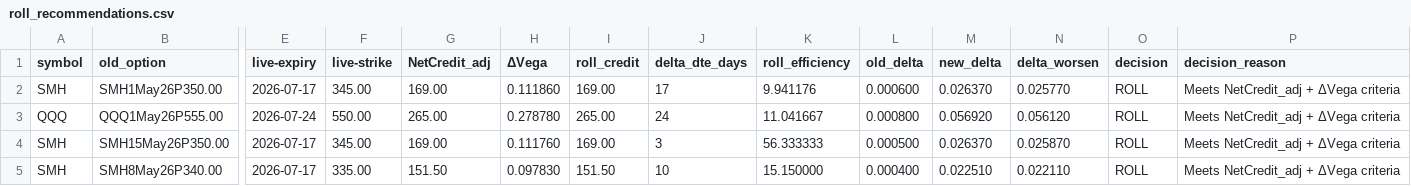
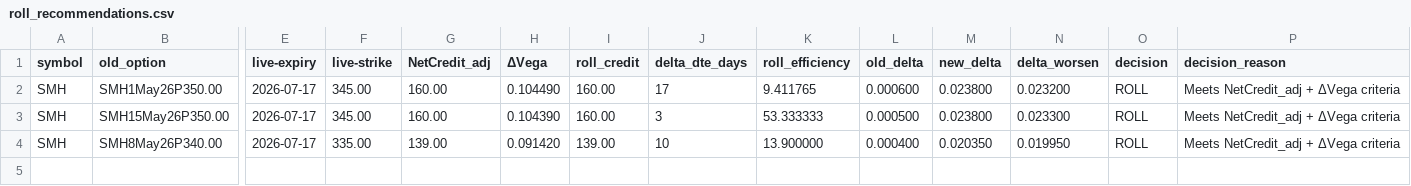
Before and after one commit to mingchen112001-crypto/csv-dashboard, a CSV file: data/roll_recommendations.csv, drawn as a sheet; only a part is shown, gaps mark what is left out; removed rows and columns are numbered as before the commit, all else as after; rows hold the shown columns only; the diff names each change by its address in the sheet, - before the commit and + after, or states it on an @@ line.

```diff
--- a/data/roll_recommendations.csv
+++ b/data/roll_recommendations.csv
-G2 (NetCredit_adj): 169.00
+G2 (NetCredit_adj): 160.00
-H2 (ΔVega): 0.111860
+H2 (ΔVega): 0.104490
-I2 (roll_credit): 169.00
+I2 (roll_credit): 160.00
-K2 (roll_efficiency): 9.941176
+K2 (roll_efficiency): 9.411765
-M2 (new_delta): 0.026370
+M2 (new_delta): 0.023800
-N2 (delta_worsen): 0.025770
+N2 (delta_worsen): 0.023200
-row 3: QQQ | QQQ1May26P555.00 | 2026-07-24 | 550.00 | 265.00 | 0.278780 | 265.00 | 24 | 11.041667 | 0.000800 | 0.056920 | 0.056120 | ROLL | Meets NetCredit_adj + ΔVega criteria
-G3 (NetCredit_adj): 169.00
+G3 (NetCredit_adj): 160.00
-H3 (ΔVega): 0.111760
+H3 (ΔVega): 0.104390
-I3 (roll_credit): 169.00
+I3 (roll_credit): 160.00
-K3 (roll_efficiency): 56.333333
+K3 (roll_efficiency): 53.333333
-M3 (new_delta): 0.026370
+M3 (new_delta): 0.023800
-N3 (delta_worsen): 0.025870
+N3 (delta_worsen): 0.023300
-G4 (NetCredit_adj): 151.50
+G4 (NetCredit_adj): 139.00
-H4 (ΔVega): 0.097830
+H4 (ΔVega): 0.091420
-I4 (roll_credit): 151.50
+I4 (roll_credit): 139.00
-K4 (roll_efficiency): 15.150000
+K4 (roll_efficiency): 13.900000
-M4 (new_delta): 0.022510
+M4 (new_delta): 0.020350
-N4 (delta_worsen): 0.022110
+N4 (delta_worsen): 0.019950
```
Also changed, not shown: data/final_candidates.csv.
